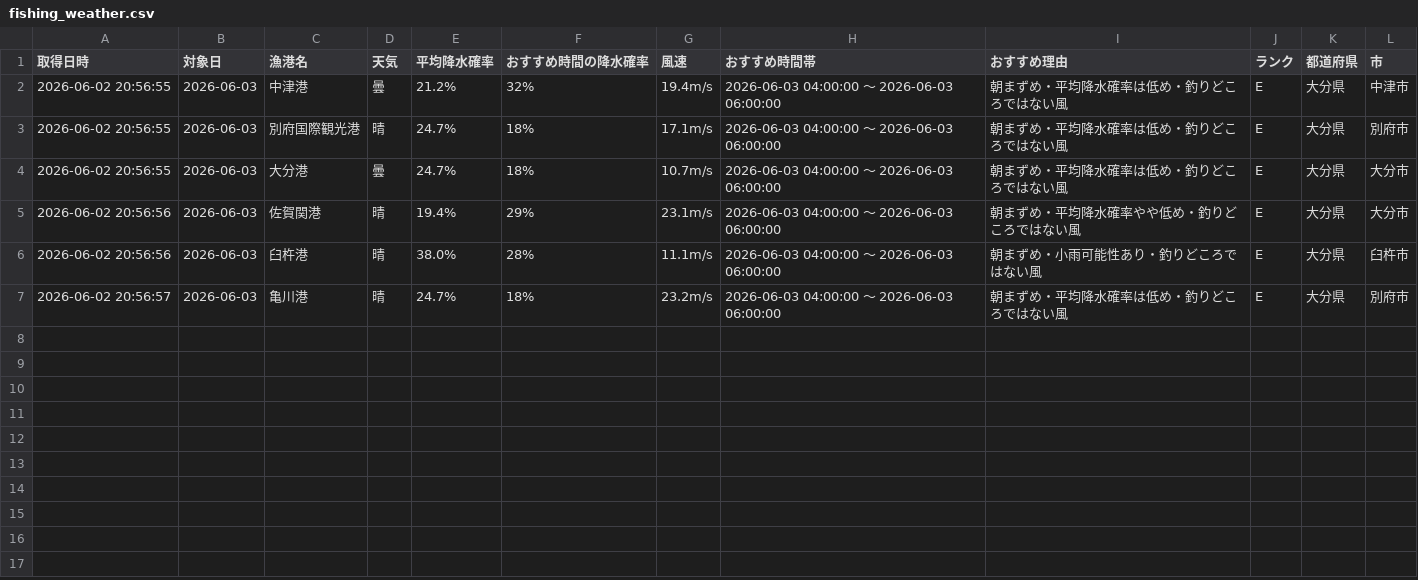
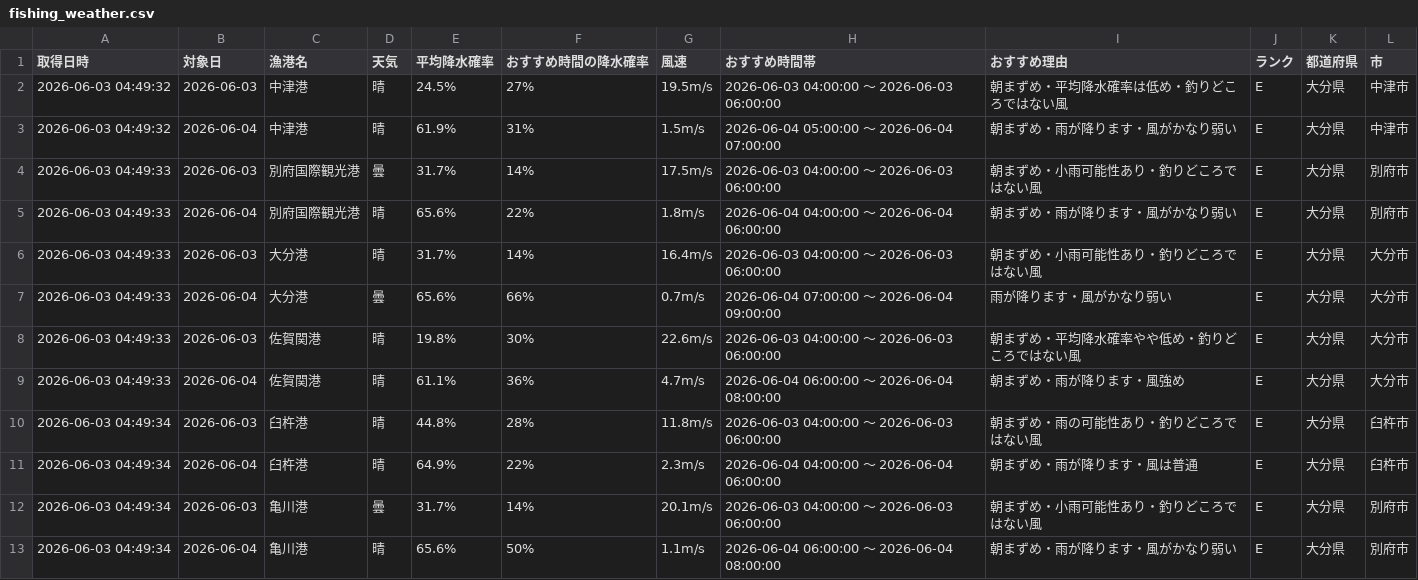
Before and after one commit to Naoya-ya-man/oita-fishing-dashboard, a CSV file: fishing_weather.csv, drawn as a sheet.

```diff
--- a/fishing_weather.csv
+++ b/fishing_weather.csv
@@ -1,7 +1,13 @@
 取得日時,対象日,漁港名,天気,平均降水確率,おすすめ時間の降水確率,風速,おすすめ時間帯,おすすめ理由,ランク,都道府県,市
-2026-06-02 20:56:55,2026-06-03,中津港,曇,21.2%,32%,19.4m/s,2026-06-03 04:00:00 ～ 2026-06-03 06:00:00,朝まずめ・平均降水確率は低め・釣りどころではない風,E,大分県,中津市
-2026-06-02 20:56:55,2026-06-03,別府国際観光港,晴,24.7%,18%,17.1m/s,2026-06-03 04:00:00 ～ 2026-06-03 06:00:00,朝まずめ・平均降水確率は低め・釣りどころではない風,E,大分県,別府市
-2026-06-02 20:56:55,2026-06-03,大分港,曇,24.7%,18%,10.7m/s,2026-06-03 04:00:00 ～ 2026-06-03 06:00:00,朝まずめ・平均降水確率は低め・釣りどころではない風,E,大分県,大分市
-2026-06-02 20:56:56,2026-06-03,佐賀関港,晴,19.4%,29%,23.1m/s,2026-06-03 04:00:00 ～ 2026-06-03 06:00:00,朝まずめ・平均降水確率やや低め・釣りどころではない風,E,大分県,大分市
-2026-06-02 20:56:56,2026-06-03,臼杵港,晴,38.0%,28%,11.1m/s,2026-06-03 04:00:00 ～ 2026-06-03 06:00:00,朝まずめ・小雨可能性あり・釣りどころではない風,E,大分県,臼杵市
-2026-06-02 20:56:57,2026-06-03,亀川港,晴,24.7%,18%,23.2m/s,2026-06-03 04:00:00 ～ 2026-06-03 06:00:00,朝まずめ・平均降水確率は低め・釣りどころではない風,E,大分県,別府市
+2026-06-03 04:49:32,2026-06-03,中津港,晴,24.5%,27%,19.5m/s,2026-06-03 04:00:00 ～ 2026-06-03 06:00:00,朝まずめ・平均降水確率は低め・釣りどころではない風,E,大分県,中津市
+2026-06-03 04:49:32,2026-06-04,中津港,晴,61.9%,31%,1.5m/s,2026-06-04 05:00:00 ～ 2026-06-04 07:00:00,朝まずめ・雨が降ります・風がかなり弱い,E,大分県,中津市
+2026-06-03 04:49:33,2026-06-03,別府国際観光港,曇,31.7%,14%,17.5m/s,2026-06-03 04:00:00 ～ 2026-06-03 06:00:00,朝まずめ・小雨可能性あり・釣りどころではない風,E,大分県,別府市
+2026-06-03 04:49:33,2026-06-04,別府国際観光港,晴,65.6%,22%,1.8m/s,2026-06-04 04:00:00 ～ 2026-06-04 06:00:00,朝まずめ・雨が降ります・風がかなり弱い,E,大分県,別府市
+2026-06-03 04:49:33,2026-06-03,大分港,晴,31.7%,14%,16.4m/s,2026-06-03 04:00:00 ～ 2026-06-03 06:00:00,朝まずめ・小雨可能性あり・釣りどころではない風,E,大分県,大分市
+2026-06-03 04:49:33,2026-06-04,大分港,曇,65.6%,66%,0.7m/s,2026-06-04 07:00:00 ～ 2026-06-04 09:00:00,雨が降ります・風がかなり弱い,E,大分県,大分市
+2026-06-03 04:49:33,2026-06-03,佐賀関港,晴,19.8%,30%,22.6m/s,2026-06-03 04:00:00 ～ 2026-06-03 06:00:00,朝まずめ・平均降水確率やや低め・釣りどころではない風,E,大分県,大分市
+2026-06-03 04:49:33,2026-06-04,佐賀関港,晴,61.1%,36%,4.7m/s,2026-06-04 06:00:00 ～ 2026-06-04 08:00:00,朝まずめ・雨が降ります・風強め,E,大分県,大分市
+2026-06-03 04:49:34,2026-06-03,臼杵港,晴,44.8%,28%,11.8m/s,2026-06-03 04:00:00 ～ 2026-06-03 06:00:00,朝まずめ・雨の可能性あり・釣りどころではない風,E,大分県,臼杵市
+2026-06-03 04:49:34,2026-06-04,臼杵港,晴,64.9%,22%,2.3m/s,2026-06-04 04:00:00 ～ 2026-06-04 06:00:00,朝まずめ・雨が降ります・風は普通,E,大分県,臼杵市
+2026-06-03 04:49:34,2026-06-03,亀川港,曇,31.7%,14%,20.1m/s,2026-06-03 04:00:00 ～ 2026-06-03 06:00:00,朝まずめ・小雨可能性あり・釣りどころではない風,E,大分県,別府市
+2026-06-03 04:49:34,2026-06-04,亀川港,晴,65.6%,50%,1.1m/s,2026-06-04 06:00:00 ～ 2026-06-04 08:00:00,朝まずめ・雨が降ります・風がかなり弱い,E,大分県,別府市
```
